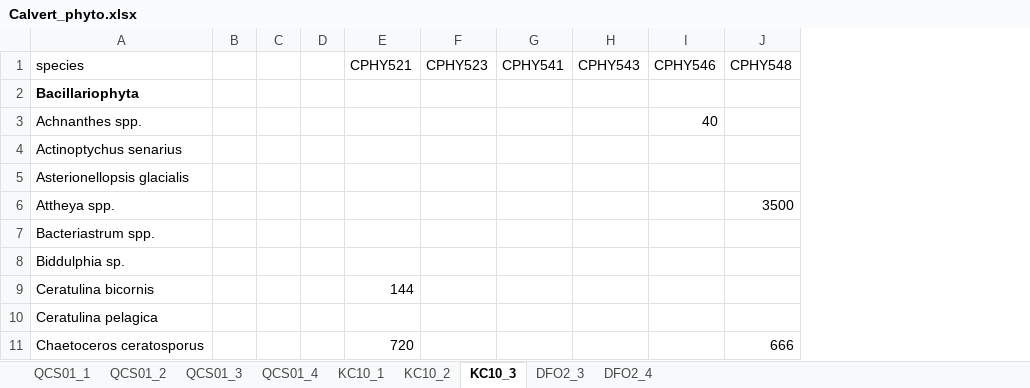
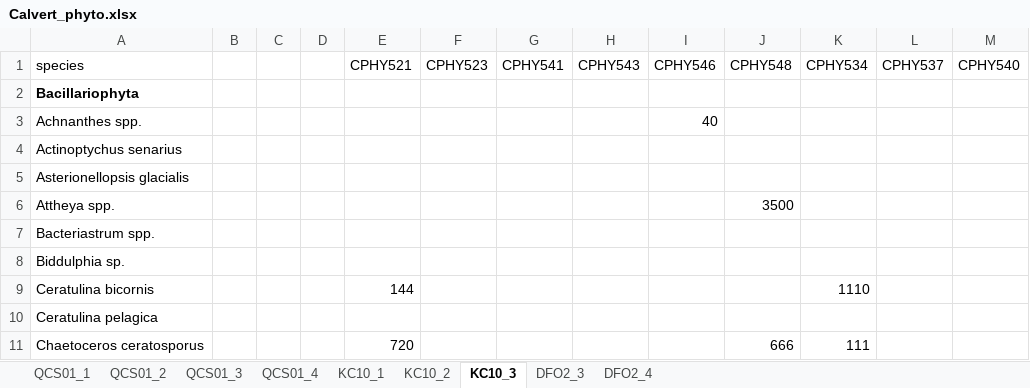
Before and after one commit to jdelbel/microscopy_OBIS, an Excel workbook: files/Calvert_phyto.xlsx, sheet KC10_3, drawn as a sheet; only a part is shown; values as stored, in another font and other column widths than the file's, no borders; the diff names each change by its address in the sheet, - before the commit and + after, or states it on an @@ line.

Commit message:
Updated and integrated new data

```diff
--- a/files/Calvert_phyto.xlsx (sheet KC10_3)
+++ b/files/Calvert_phyto.xlsx (sheet KC10_3)
+column K (CPHY534), rows 9-11: 1110 |  | 111
+column L (CPHY537), empty
+column M (CPHY540), empty
```
Also changed, not shown: 24 other files.
